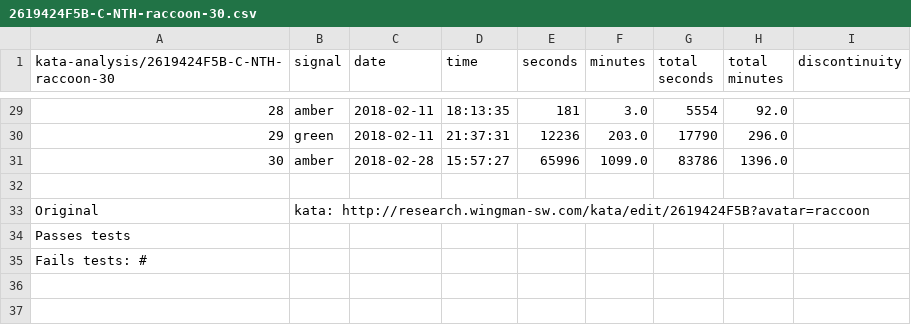
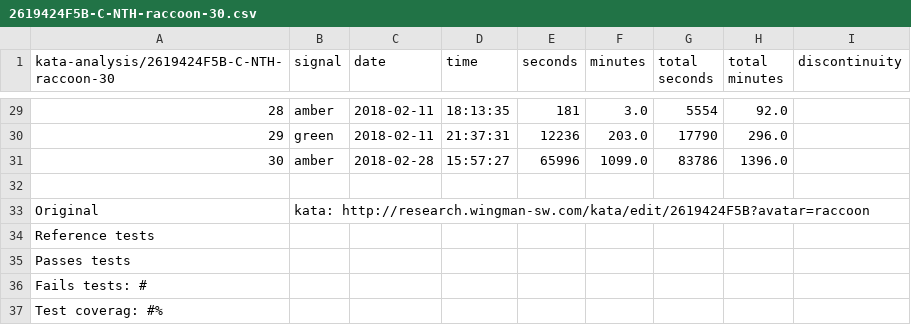
Before and after one commit to jwgrenning/wingman-cyber-dojo, a CSV file: kata-analysis/2619424F5B-C-NTH-raccoon-30.csv, drawn as a sheet; only a part is shown, gaps mark what is left out; the diff names each change by its address in the sheet, - before the commit and + after, or states it on an @@ line.

```diff
--- a/kata-analysis/2619424F5B-C-NTH-raccoon-30.csv
+++ b/kata-analysis/2619424F5B-C-NTH-raccoon-30.csv
@@ column A renumbered between rows 34 and 35 @@
+row 36: Fails tests: #
+row 37: Test coverag: #%
```
Also changed, not shown: kata-analysis/078047BDCC-C-NTH-antelope-33.csv, kata-analysis/078047BDCC-C-NTH-rhino-21.csv, 19 other files.
